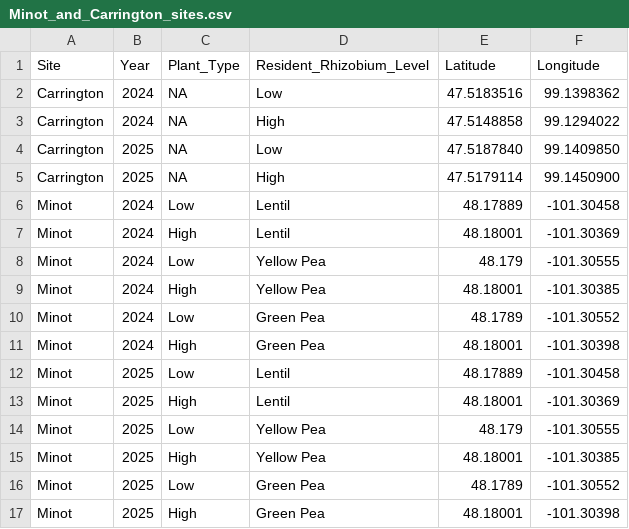
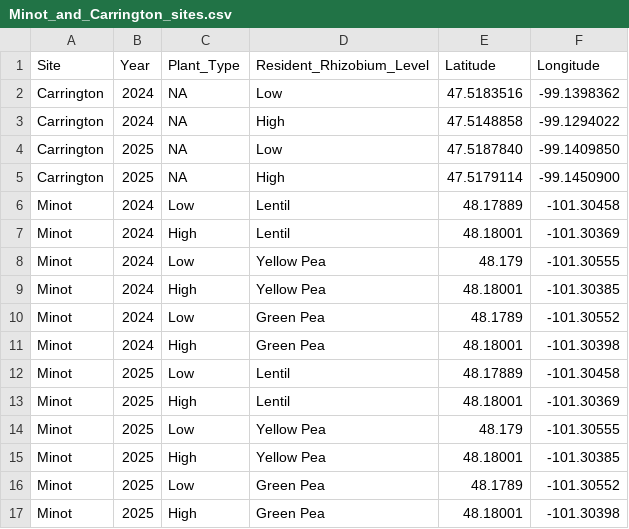
Before and after one commit to IvetaBio/ND_Field_Site_Map, a CSV file: data/Minot_and_Carrington_sites.csv, drawn as a sheet.

Commit message:
Update Minot_and_Carrington_sites.csv

```diff
--- a/data/Minot_and_Carrington_sites.csv
+++ b/data/Minot_and_Carrington_sites.csv
@@ -1,6 +1,6 @@
 Site,Year,Plant_Type,Resident_Rhizobium_Level,Latitude,Longitude
-Carrington,2024,NA,Low,47.5183516,99.1398362
-Carrington,2024,NA,High,47.5148858,99.1294022
-Carrington,2025,NA,Low,47.5187840,99.1409850
-Carrington,2025,NA,High,47.5179114,99.1450900
+Carrington,2024,NA,Low,47.5183516,-99.1398362
+Carrington,2024,NA,High,47.5148858,-99.1294022
+Carrington,2025,NA,Low,47.5187840,-99.1409850
+Carrington,2025,NA,High,47.5179114,-99.1450900
 Minot,2024,Low,Lentil,48.17889,-101.30458
```
